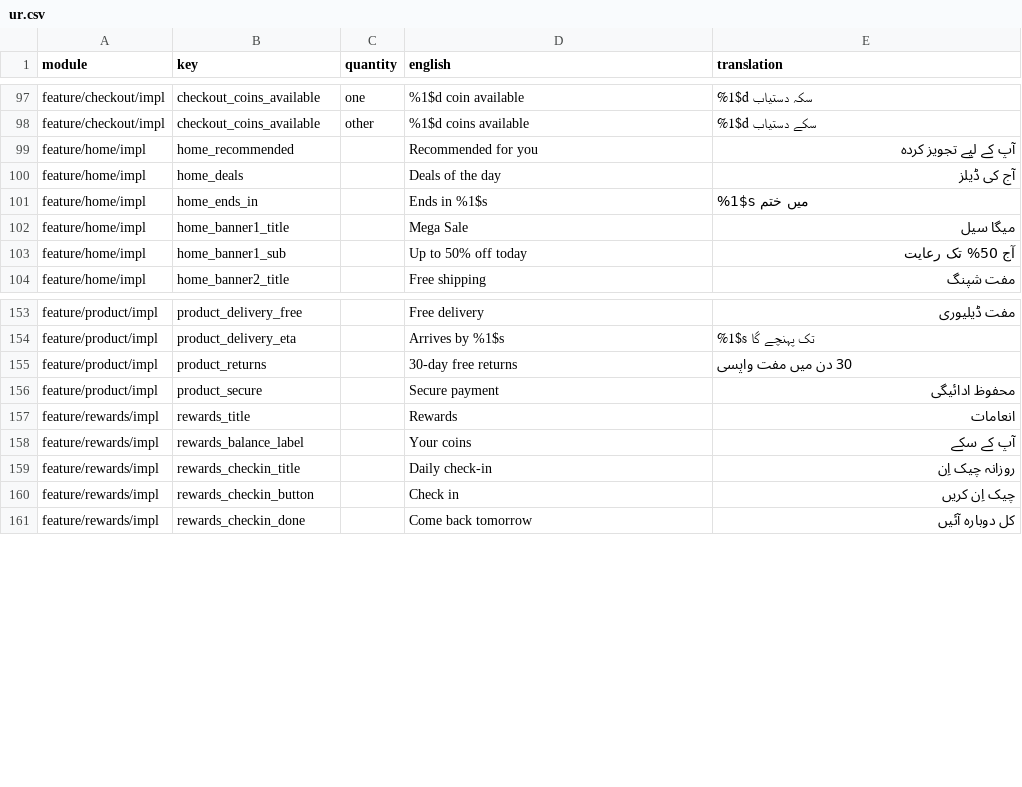
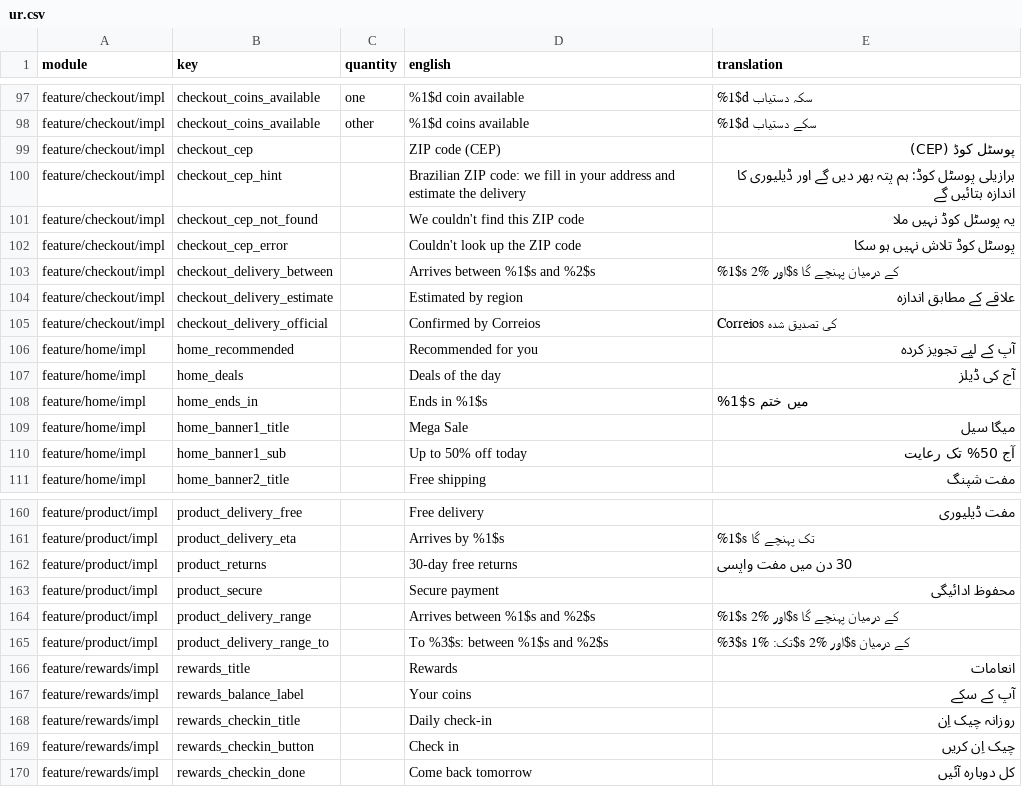
Before and after one commit to tonimadev/onio, a CSV file: docs/translations/ur.csv, drawn as a sheet; only a part is shown, gaps mark what is left out.

```diff
--- a/docs/translations/ur.csv
+++ b/docs/translations/ur.csv
@@ -98,2 +98,9 @@ feature/checkout/impl,checkout_coins_available,one,%1$d coin available,%1$d سک
 feature/checkout/impl,checkout_coins_available,other,%1$d coins available,%1$d سکے دستیاب
+feature/checkout/impl,checkout_cep,,ZIP code (CEP),پوسٹل کوڈ (CEP)
+feature/checkout/impl,checkout_cep_hint,,Brazilian ZIP code: we fill in your address and estimate the delivery,برازیلی پوسٹل کوڈ: ہم پتہ بھر دیں گے اور ڈیلیوری کا اندازہ بتائیں گے
+feature/checkout/impl,checkout_cep_not_found,,We couldn't find this ZIP code,یہ پوسٹل کوڈ نہیں ملا
+feature/checkout/impl,checkout_cep_error,,Couldn't look up the ZIP code,پوسٹل کوڈ تلاش نہیں ہو سکا
+feature/checkout/impl,checkout_delivery_between,,Arrives between %1$s and %2$s,%1$s اور %2$s کے درمیان پہنچے گا
+feature/checkout/impl,checkout_delivery_estimate,,Estimated by region,علاقے کے مطابق اندازہ
+feature/checkout/impl,checkout_delivery_official,,Confirmed by Correios,Correios کی تصدیق شدہ
 feature/home/impl,home_recommended,,Recommended for you,آپ کے لیے تجویز کردہ
@@ -156,2 +163,4 @@ feature/product/impl,product_returns,,30-day free returns,30 دن میں مفت
 feature/product/impl,product_secure,,Secure payment,محفوظ ادائیگی
+feature/product/impl,product_delivery_range,,Arrives between %1$s and %2$s,%1$s اور %2$s کے درمیان پہنچے گا
+feature/product/impl,product_delivery_range_to,,To %3$s: between %1$s and %2$s,%3$s تک: %1$s اور %2$s کے درمیان
 feature/rewards/impl,rewards_title,,Rewards,انعامات
```
Also changed, not shown: docs/translations/ar.csv, docs/translations/bn.csv, 42 other files.
